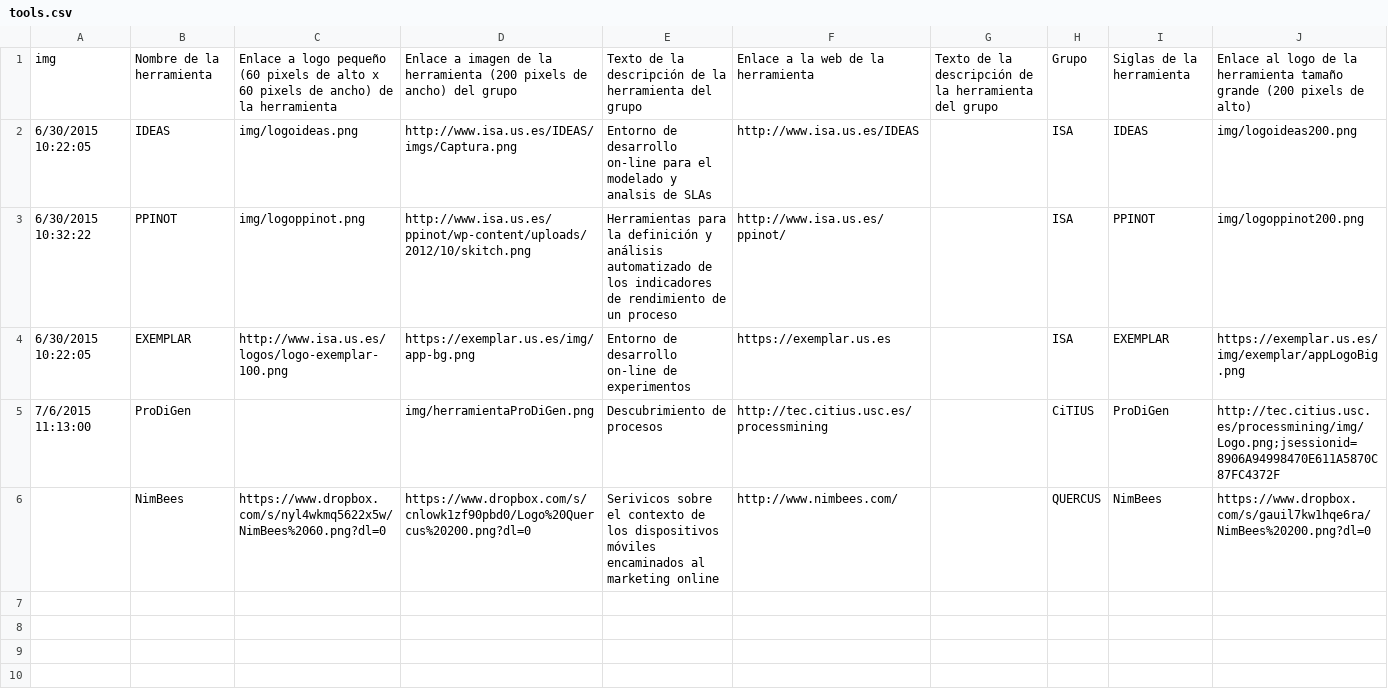
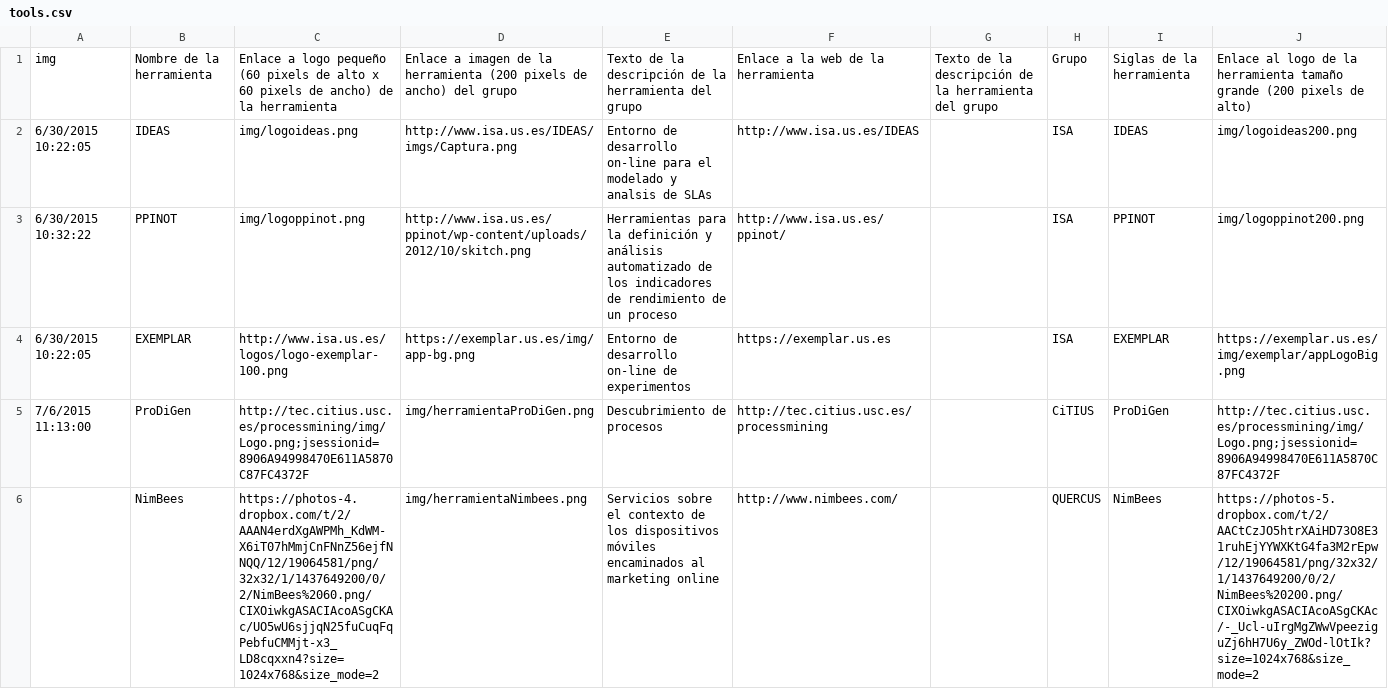
Before and after one commit to CristinaPerea/rcis, a CSV file: csvCache/tools.csv, drawn as a sheet; the diff names each change by its address in the sheet, - before the commit and + after, or states it on an @@ line.

```diff
--- a/csvCache/tools.csv
+++ b/csvCache/tools.csv
-C5: (empty)
+C5: http://tec.citius.usc.es/processmining/img/Logo.png;jsessionid=8906A94998470E611A5870C87FC4372F
-C6: https://www.dropbox.com/s/nyl4wkmq5622x5w/NimBees%2060.png?dl=0
+C6: https://photos-4.dropbox.com/t/2/AAAN4erdXgAWPMh_KdWM-X6iT07hMmjCnFNnZ56ejfNNQQ/12/19064581/png/32x32/1/1437649200/0/2/NimBees%2060.png/CIXOiwkgASACIAcoASgCKAc/UO5wU6sjjqN25fuCuqFqPebfuCMMjt-x3_LD8cqxxn4?size=1024x768&size_mode=2
-D6: https://www.dropbox.com/s/cnlowk1zf90pbd0/Logo%20Quercus%20200.png?dl=0
+D6: img/herramientaNimbees.png
-E6: Serivicos sobre el…
+E6: Servicios sobre el…
-J6: https://www.dropbox.com/s/gauil7kw1hqe6ra/NimBees%20200.png?dl=0
+J6: https://photos-5.dropbox.com/t/2/AACtCzJO5htrXAiHD73O8E31ruhEjYYWXKtG4fa3M2rEpw/12/19064581/png/32x32/1/1437649200/0/2/NimBees%20200.png/CIXOiwkgASACIAcoASgCKAc/-_Ucl-uIrgMgZWwVpeeziguZj6hH7U6y_ZWOd-lOtIk?size=1024x768&size_mode=2
```
Also changed, not shown: csvCache/grupos.csv, csvCache/participantes.csv, 1 other file.
